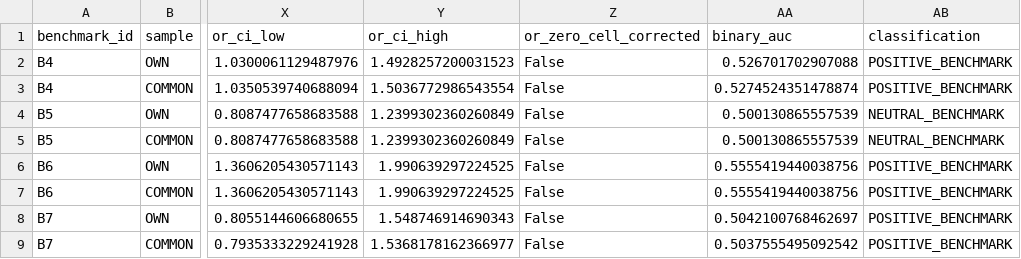
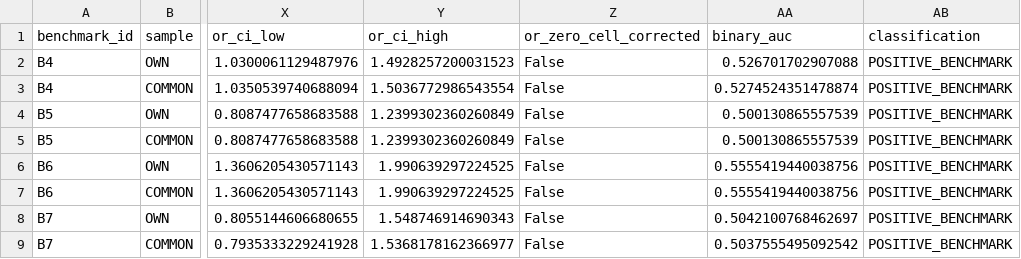
Before and after one commit to Luke808real/a-share-limit-pullback, a CSV file: research/second_launch/factors_v01/r5b_benchmark_results_5d_v01.csv, drawn as a sheet; only a part is shown, gaps mark what is left out; the diff names each change by its address in the sheet, - before the commit and + after, or states it on an @@ line.

Commit message:
research: r5b classification precision patch

```diff
--- a/research/second_launch/factors_v01/r5b_benchmark_results_5d_v01.csv
+++ b/research/second_launch/factors_v01/r5b_benchmark_results_5d_v01.csv
-AB4:AB5 (classification): NEUTRAL_BENCHMARK
+AB4:AB5 (classification): POSITIVE_BENCHMARK
```
Also changed, not shown: 3 other files.
